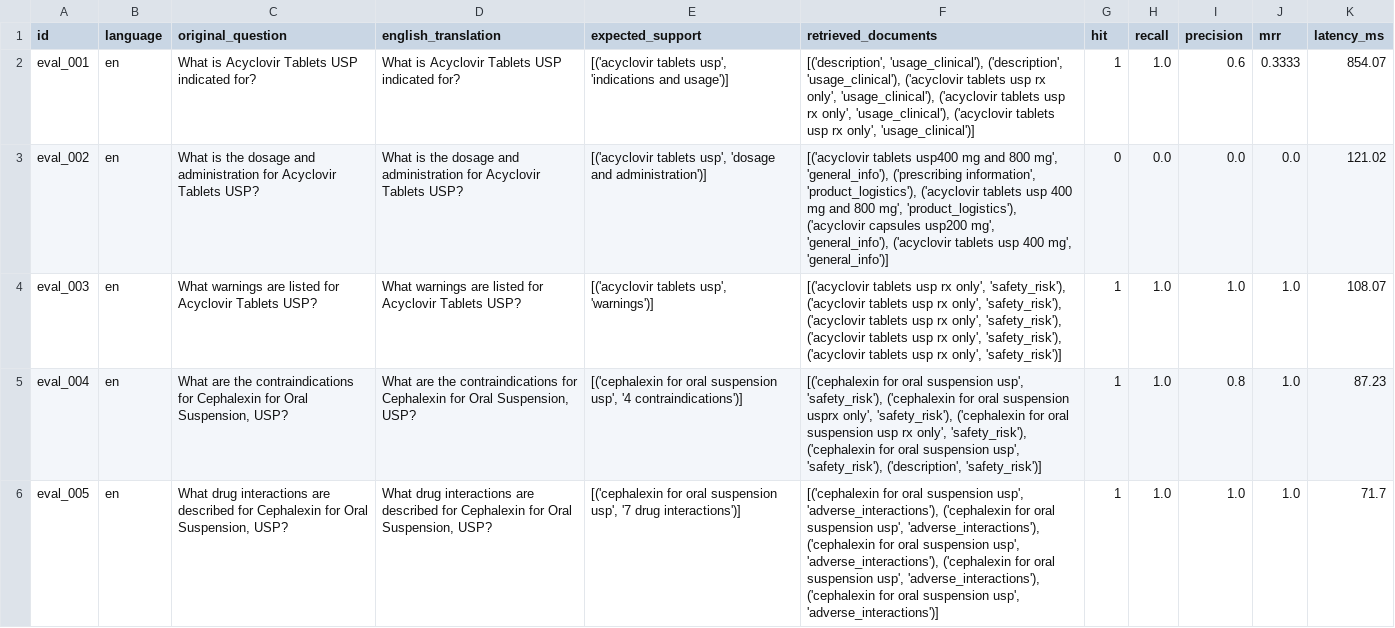
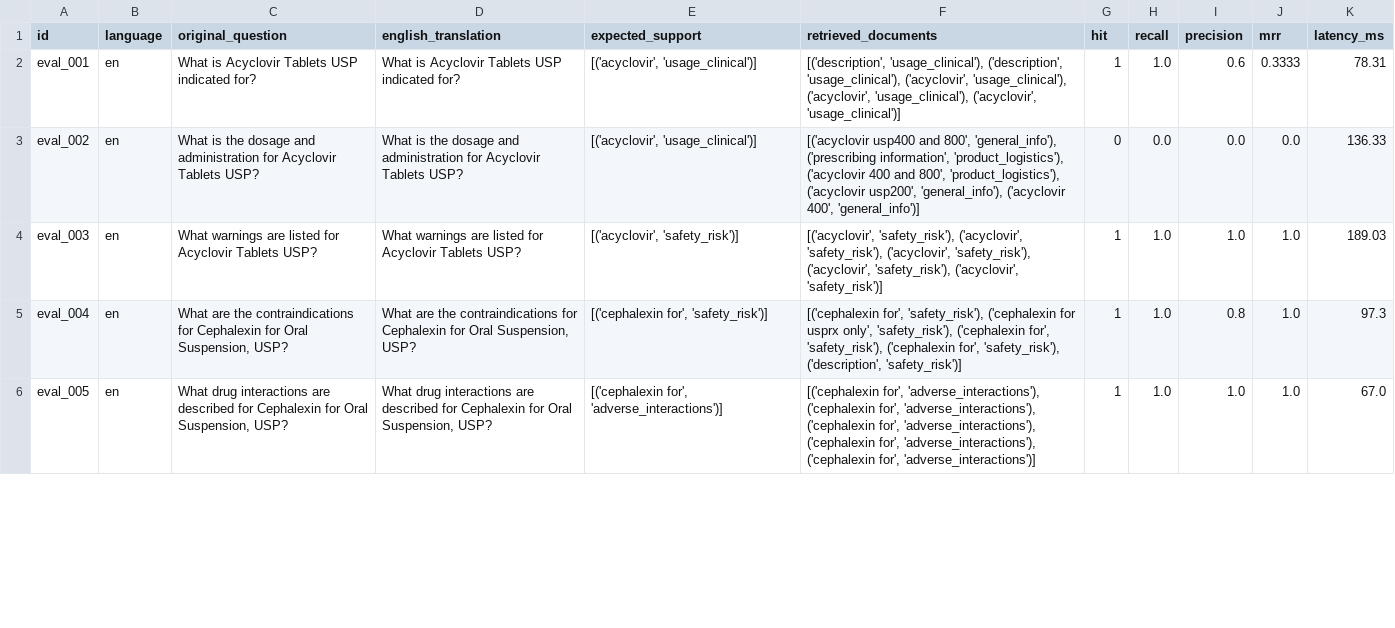
Before and after one commit to 100562756-uc3m/nlp_final_project_2026, a CSV file: evaluation/grid_results/combinations/k5_t0.40_details.csv, drawn as a sheet; only a part is shown; the diff covers the shown part only.

```diff
--- a/evaluation/grid_results/combinations/k5_t0.40_details.csv
+++ b/evaluation/grid_results/combinations/k5_t0.40_details.csv
@@ -1,6 +1,6 @@
 id,language,original_question,english_translation,expected_support,retrieved_documents,hit,recall,precision,mrr,latency_ms
-eval_001,en,What is Acyclovir Tablets USP indicated for?,What is Acyclovir Tablets USP indicated for?,"[('acyclovir tablets usp', 'indications and usage')]","[('description', 'usage_clinical'), ('description', 'usage_clinical'), ('acyclovir tablets usp rx only', 'usage_clinical'), ('acyclovir tablets usp rx only', 'usage_clinical'), ('acyclovir tablets usp rx only', 'usage_clinical')]",1,1.0,0.6,0.3333,854.07
-eval_002,en,What is the dosage and administration for Acyclovir Tablets USP?,What is the dosage and administration for Acyclovir Tablets USP?,"[('acyclovir tablets usp', 'dosage and administration')]","[('acyclovir tablets usp400 mg and 800 mg', 'general_info'), ('prescribing information', 'product_logistics'), ('acyclovir tablets usp 400 mg and 800 mg', 'product_logistics'), ('acyclovir capsules usp200 mg', 'general_info'), ('acyclovir tablets usp 400 mg', 'general_info')]",0,0.0,0.0,0.0,121.02
-eval_003,en,What warnings are listed for Acyclovir Tablets USP?,What warnings are listed for Acyclovir Tablets USP?,"[('acyclovir tablets usp', 'warnings')]","[('acyclovir tablets usp rx only', 'safety_risk'), ('acyclovir tablets usp rx only', 'safety_risk'), ('acyclovir tablets usp rx only', 'safety_risk'), ('acyclovir tablets usp rx only', 'safety_risk'), ('acyclovir tablets usp rx only', 'safety_risk')]",1,1.0,1.0,1.0,108.07
-eval_004,en,"What are the contraindications for Cephalexin for Oral Suspension, USP?","What are the contraindications for Cephalexin for Oral Suspension, USP?","[('cephalexin for oral suspension usp', '4 contraindications')]","[('cephalexin for oral suspension usp', 'safety_risk'), ('cephalexin for oral suspension usprx only', 'safety_risk'), ('cephalexin for oral suspension usp rx only', 'safety_risk'), ('cephalexin for oral suspension usp', 'safety_risk'), ('description', 'safety_risk')]",1,1.0,0.8,1.0,87.23
-eval_005,en,"What drug interactions are described for Cephalexin for Oral Suspension, USP?","What drug interactions are described for Cephalexin for Oral Suspension, USP?","[('cephalexin for oral suspension usp', '7 drug interactions')]","[('cephalexin for oral suspension usp', 'adverse_interactions'), ('cephalexin for oral suspension usp', 'adverse_interactions'), ('cephalexin for oral suspension usp', 'adverse_interactions'), ('cephalexin for oral suspension usp', 'adverse_interactions'), ('cephalexin for oral suspension usp', 'adverse_interactions')]",1,1.0,1.0,1.0,71.7
+eval_001,en,What is Acyclovir Tablets USP indicated for?,What is Acyclovir Tablets USP indicated for?,"[('acyclovir', 'usage_clinical')]","[('description', 'usage_clinical'), ('description', 'usage_clinical'), ('acyclovir', 'usage_clinical'), ('acyclovir', 'usage_clinical'), ('acyclovir', 'usage_clinical')]",1,1.0,0.6,0.3333,78.31
+eval_002,en,What is the dosage and administration for Acyclovir Tablets USP?,What is the dosage and administration for Acyclovir Tablets USP?,"[('acyclovir', 'usage_clinical')]","[('acyclovir usp400 and 800', 'general_info'), ('prescribing information', 'product_logistics'), ('acyclovir 400 and 800', 'product_logistics'), ('acyclovir usp200', 'general_info'), ('acyclovir 400', 'general_info')]",0,0.0,0.0,0.0,136.33
+eval_003,en,What warnings are listed for Acyclovir Tablets USP?,What warnings are listed for Acyclovir Tablets USP?,"[('acyclovir', 'safety_risk')]","[('acyclovir', 'safety_risk'), ('acyclovir', 'safety_risk'), ('acyclovir', 'safety_risk'), ('acyclovir', 'safety_risk'), ('acyclovir', 'safety_risk')]",1,1.0,1.0,1.0,189.03
+eval_004,en,"What are the contraindications for Cephalexin for Oral Suspension, USP?","What are the contraindications for Cephalexin for Oral Suspension, USP?","[('cephalexin for', 'safety_risk')]","[('cephalexin for', 'safety_risk'), ('cephalexin for usprx only', 'safety_risk'), ('cephalexin for', 'safety_risk'), ('cephalexin for', 'safety_risk'), ('description', 'safety_risk')]",1,1.0,0.8,1.0,97.3
+eval_005,en,"What drug interactions are described for Cephalexin for Oral Suspension, USP?","What drug interactions are described for Cephalexin for Oral Suspension, USP?","[('cephalexin for', 'adverse_interactions')]","[('cephalexin for', 'adverse_interactions'), ('cephalexin for', 'adverse_interactions'), ('cephalexin for', 'adverse_interactions'), ('cephalexin for', 'adverse_interactions'), ('cephalexin for', 'adverse_interactions')]",1,1.0,1.0,1.0,67.0
```
Also changed, not shown: 121 edited cells elsewhere in this file, evaluation/grid_results/combinations/k5_t0.60_details.csv, evaluation/grid_results/combinations/k8_t0.20_details.csv, 41 other files.
